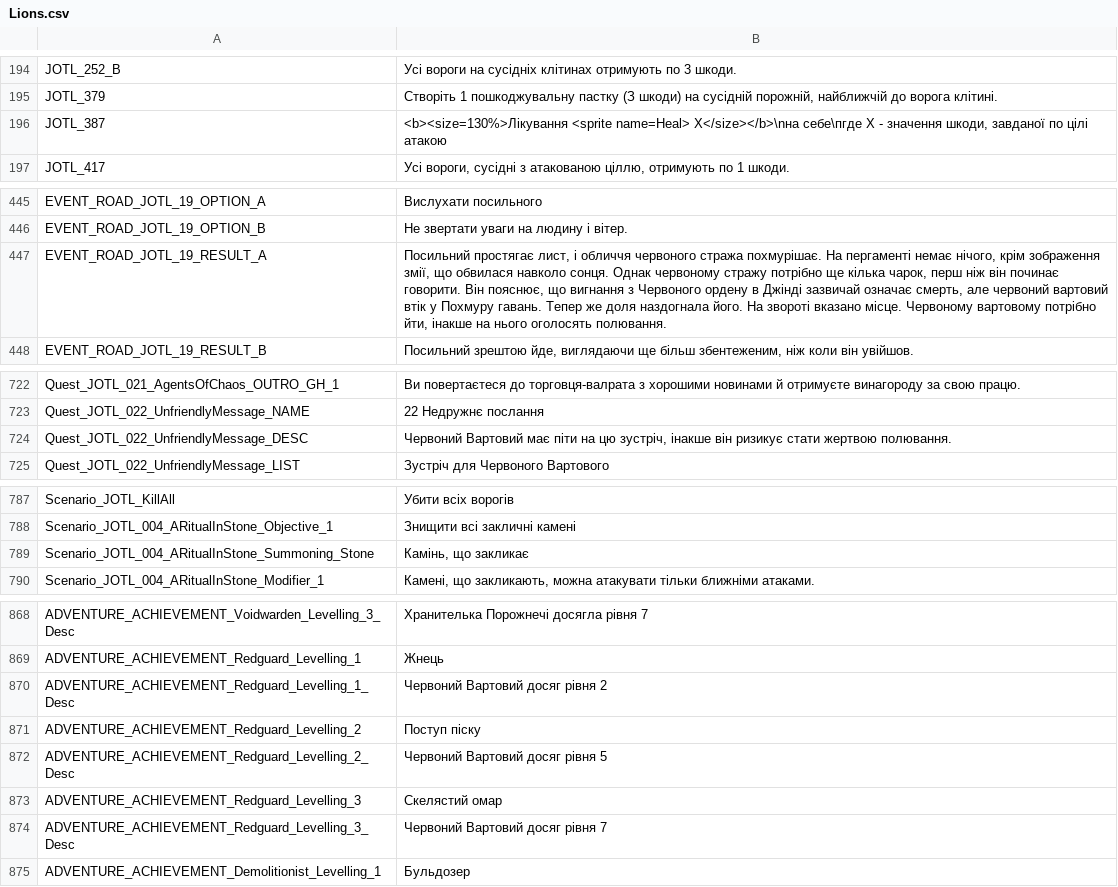
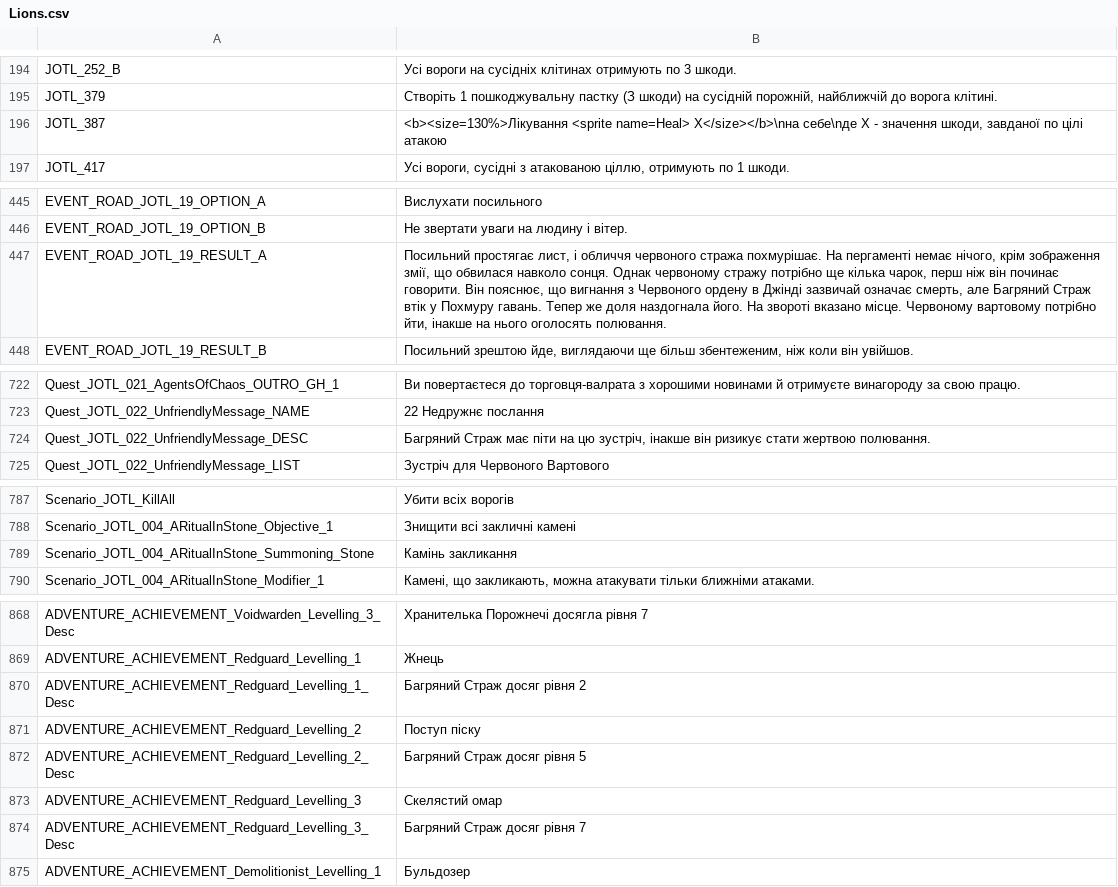
Before and after one commit to cakama3a/GloomHavenUa, a CSV file: LangPacks/Lions.csv, drawn as a sheet; only a part is shown, gaps mark what is left out; the diff covers the shown part only.

Commit message:
Update Lions.csv

```diff
--- a/LangPacks/Lions.csv
+++ b/LangPacks/Lions.csv
@@ -195,3 +195,3 @@ JOTL_252_B,"Усі вороги на сусідніх клітинах отри
 JOTL_379,"Створіть 1 пошкоджувальну пастку (З шкоди) на сусідній порожній, найближчій до ворога клітині."
-JOTL_387,"<b><size=130%>Лікування <sprite name=Heal> X</size></b>\nна себе\пгде Х - значення шкоди, завданої по цілі атакою"
+JOTL_387,"<b><size=130%>Лікування <sprite name=Heal> X</size></b>\nна себе\nде Х - значення шкоди, завданої по цілі атакою"
 JOTL_417,"Усі вороги, сусідні з атакованою ціллю, отримують по 1 шкоди."
@@ -446,3 +446,3 @@ EVENT_ROAD_JOTL_19_OPTION_A,"Вислухати посильного"
 EVENT_ROAD_JOTL_19_OPTION_B,"Не звертати уваги на людину і вітер."
-EVENT_ROAD_JOTL_19_RESULT_A,"Посильний простягає лист, і обличчя червоного стража похмурішає. На пергаменті немає нічого, крім зображення змії, що обвилася навколо сонця. Однак червоному стражу потрібно ще кілька чарок, перш ніж він починає говорити. Він пояснює, що вигнання з Червоного ордену в Джінді зазвичай означає смерть, але червоний вартовий втік у Похмуру гавань. Тепер же доля наздогнала його. На звороті вказано місце. Червоному вартовому потрібно йти, інакше на нього оголосять полювання."
+EVENT_ROAD_JOTL_19_RESULT_A,"Посильний простягає лист, і обличчя червоного стража похмурішає. На пергаменті немає нічого, крім зображення змії, що обвилася навколо сонця. Однак червоному стражу потрібно ще кілька чарок, перш ніж він починає говорити. Він пояснює, що вигнання з Червоного ордену в Джінді зазвичай означає смерть, але Багряний Страж втік у Похмуру гавань. Тепер же доля наздогнала його. На звороті вказано місце. Червоному вартовому потрібно йти, інакше на нього оголосять полювання."
 EVENT_ROAD_JOTL_19_RESULT_B,"Посильний зрештою йде, виглядаючи ще більш збентеженим, ніж коли він увійшов."
@@ -723,3 +723,3 @@ Quest_JOTL_021_AgentsOfChaos_OUTRO_GH_1,"Ви повертаєтеся до то
 Quest_JOTL_022_UnfriendlyMessage_NAME,"22 Недружнє послання"
-Quest_JOTL_022_UnfriendlyMessage_DESC,"Червоний Вартовий має піти на цю зустріч, інакше він ризикує стати жертвою полювання."
+Quest_JOTL_022_UnfriendlyMessage_DESC,"Багряний Страж має піти на цю зустріч, інакше він ризикує стати жертвою полювання."
 Quest_JOTL_022_UnfriendlyMessage_LIST,"Зустріч для Червоного Вартового"
@@ -788,3 +788,3 @@ Scenario_JOTL_KillAll,"Убити всіх ворогів"
 Scenario_JOTL_004_ARitualInStone_Objective_1,"Знищити всі закличні камені"
-Scenario_JOTL_004_ARitualInStone_Summoning_Stone,"Камінь, що закликає"
+Scenario_JOTL_004_ARitualInStone_Summoning_Stone,"Камінь закликання"
 Scenario_JOTL_004_ARitualInStone_Modifier_1,"Камені, що закликають, можна атакувати тільки ближніми атаками."
@@ -869,7 +869,7 @@ ADVENTURE_ACHIEVEMENT_Voidwarden_Levelling_3_Desc,"Хранителька Пор
 ADVENTURE_ACHIEVEMENT_Redguard_Levelling_1,"Жнець"
-ADVENTURE_ACHIEVEMENT_Redguard_Levelling_1_Desc,"Червоний Вартовий досяг рівня 2"
+ADVENTURE_ACHIEVEMENT_Redguard_Levelling_1_Desc,"Багряний Страж досяг рівня 2"
 ADVENTURE_ACHIEVEMENT_Redguard_Levelling_2,"Поступ піску"
-ADVENTURE_ACHIEVEMENT_Redguard_Levelling_2_Desc,"Червоний Вартовий досяг рівня 5"
+ADVENTURE_ACHIEVEMENT_Redguard_Levelling_2_Desc,"Багряний Страж досяг рівня 5"
 ADVENTURE_ACHIEVEMENT_Redguard_Levelling_3,"Скелястий омар"
-ADVENTURE_ACHIEVEMENT_Redguard_Levelling_3_Desc,"Червоний Вартовий досяг рівня 7"
+ADVENTURE_ACHIEVEMENT_Redguard_Levelling_3_Desc,"Багряний Страж досяг рівня 7"
 ADVENTURE_ACHIEVEMENT_Demolitionist_Levelling_1,"Бульдозер"
```
Also changed, not shown: 1 edited cell elsewhere in this file.
